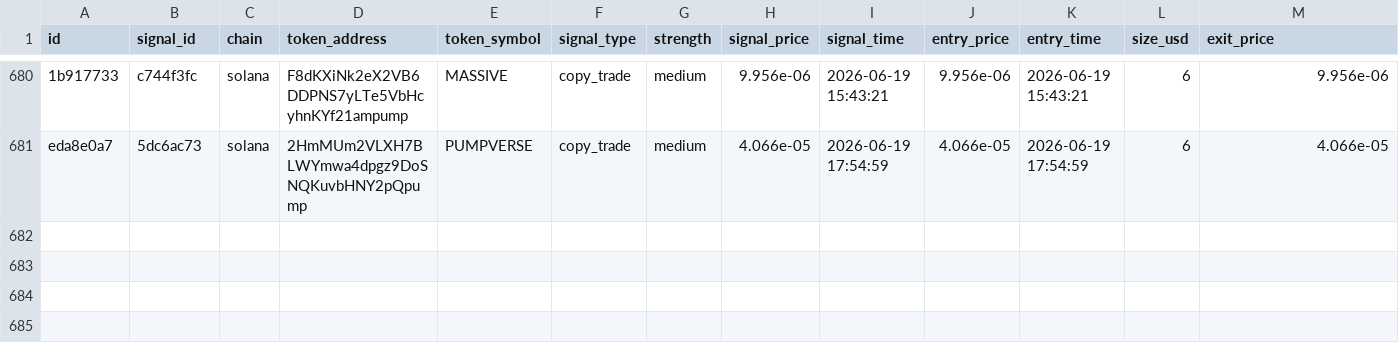
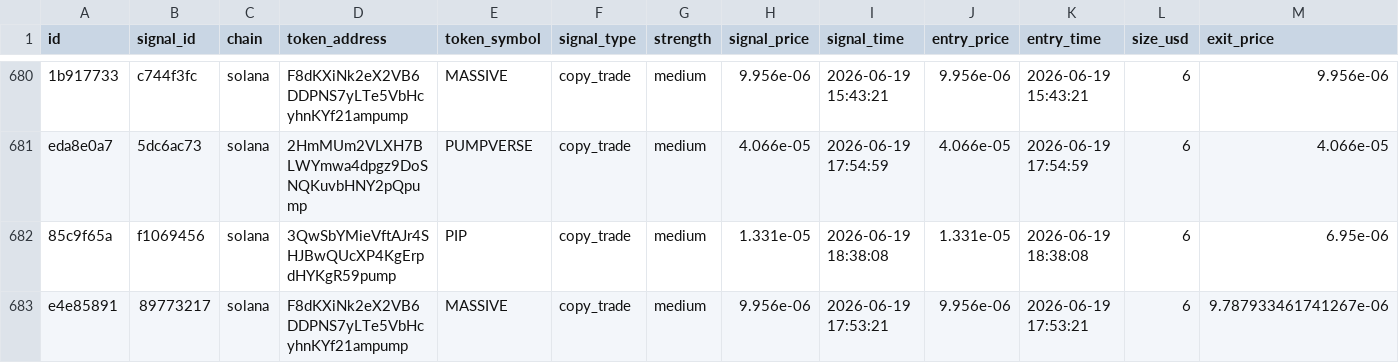
Before and after one commit to AMR200215/quant-bot, a CSV file: logs/memecoin_journal.csv, drawn as a sheet; only a part is shown, gaps mark what is left out; rows hold the shown columns only; the diff names each change by its address in the sheet, - before the commit and + after, or states it on an @@ line.

Commit message:
chore: sync live journals 2026-06-19T19:00

```diff
--- a/logs/memecoin_journal.csv
+++ b/logs/memecoin_journal.csv
+row 682: 85c9f65a | f1069456 | solana | 3QwSbYMieVftAJr4SHJBwQUcXP4KgErpdHYKgR59pump | PIP | copy_trade | medium | 1.331e-05 | 2026-06-19 18:38:08 | 1.331e-05 | 2026-06-19 18:38:08 | 6 | 6.95e-06
+row 683: e4e85891 | 89773217 | solana | F8dKXiNk2eX2VB6DDPNS7yLTe5VbHcyhnKYf21ampump | MASSIVE | copy_trade | medium | 9.956e-06 | 2026-06-19 17:53:21 | 9.956e-06 | 2026-06-19 17:53:21 | 6 | 9.787933461741267e-06
```
